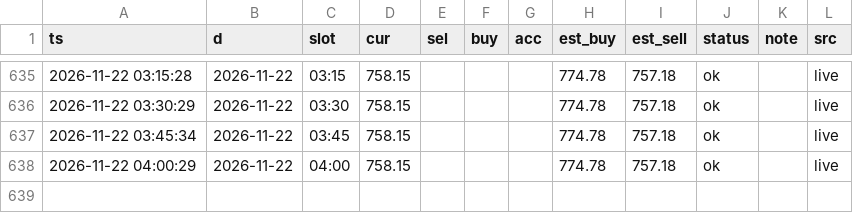
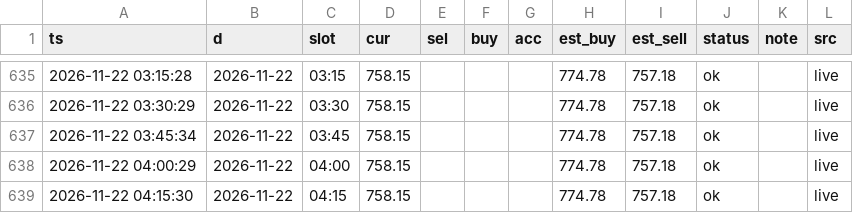
Before and after one commit to ai-stock-cn/gold-price, a CSV file: data/gold_price_xau.csv, drawn as a sheet; only a part is shown, gaps mark what is left out.

```diff
--- a/data/gold_price_xau.csv
+++ b/data/gold_price_xau.csv
@@ -638 +638,2 @@ ts,d,slot,cur,sel,buy,acc,est_buy,est_sell,status,note,src
 2026-11-22 04:00:29,2026-11-22,04:00,758.15,,,,774.78,757.18,ok,,live
+2026-11-22 04:15:30,2026-11-22,04:15,758.15,,,,774.78,757.18,ok,,live
```
Also changed, not shown: data/intl_gold.csv, 4 other files.
